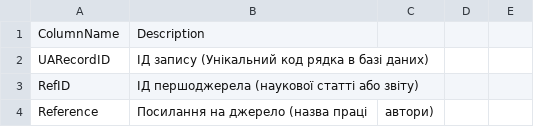
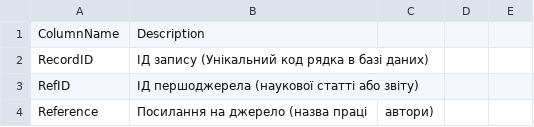
Before and after one commit to GannaUK/xf, a CSV file: datasets/Dict1.csv, drawn as a sheet; only a part is shown.

Commit message:
Rename UARecordID to RecordID in Dict1.csv

```diff
--- a/datasets/Dict1.csv
+++ b/datasets/Dict1.csv
@@ -1,3 +1,3 @@
 ColumnName,Description
-UARecordID,ІД запису (Унікальний код рядка в базі даних)
+RecordID,ІД запису (Унікальний код рядка в базі даних)
 RefID,ІД першоджерела (наукової статті або звіту)
```
